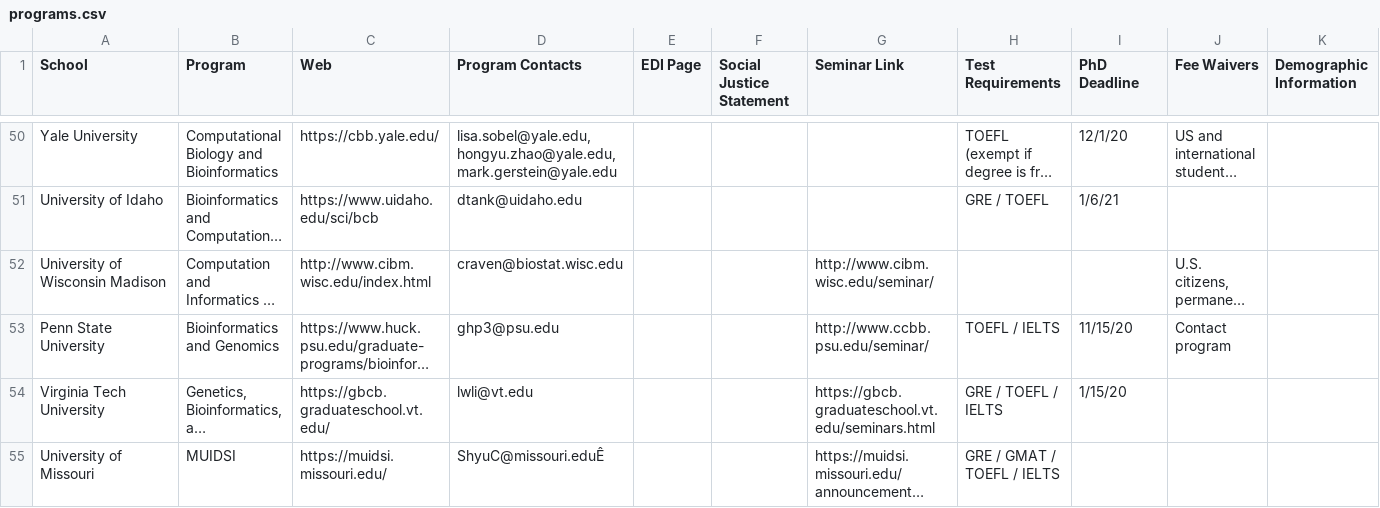
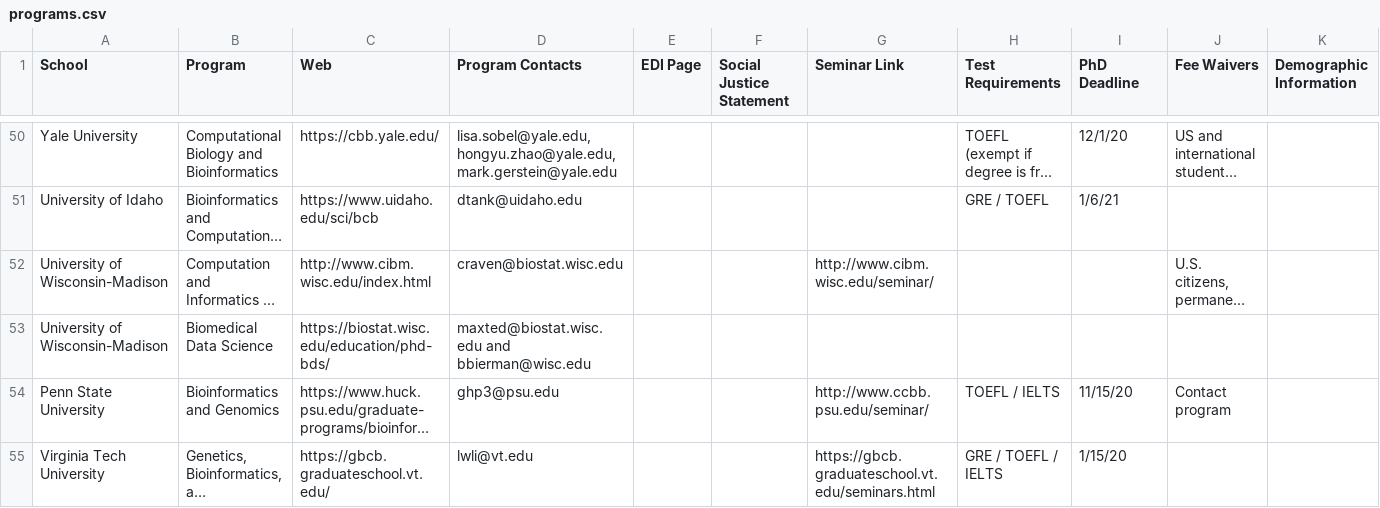
Before and after one commit to greenelab/compbio-edi, a CSV file: data/programs.csv, drawn as a sheet; only a part is shown, gaps mark what is left out; the shorter side is filled out with more unchanged rows; long unchanged cells end in …; rows hold the shown columns only; the diff names each change by its address in the sheet, - before the commit and + after, or states it on an @@ line.

Commit message:
Add UW-Madison BDS PhD program
MS program has a separate web site https://biostat.wisc.edu/education/ms-bds/
These sites may not have been updated recently

```diff
--- a/data/programs.csv
+++ b/data/programs.csv
-A52 (School): University of Wisconsin Madison
+A52 (School): University of Wisconsin-Madison
+row 53: University of Wisconsin-Madison | Biomedical Data Science | https://biostat.wisc.edu/education/phd-bds/ | maxted@biostat.wisc.edu and bbierman@wisc.edu
```
